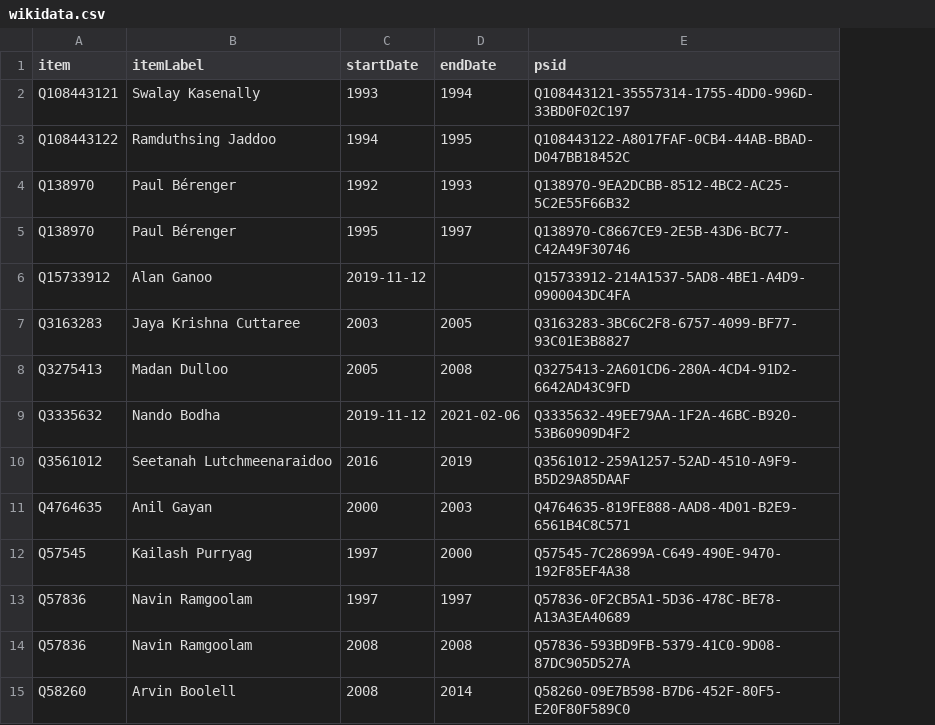
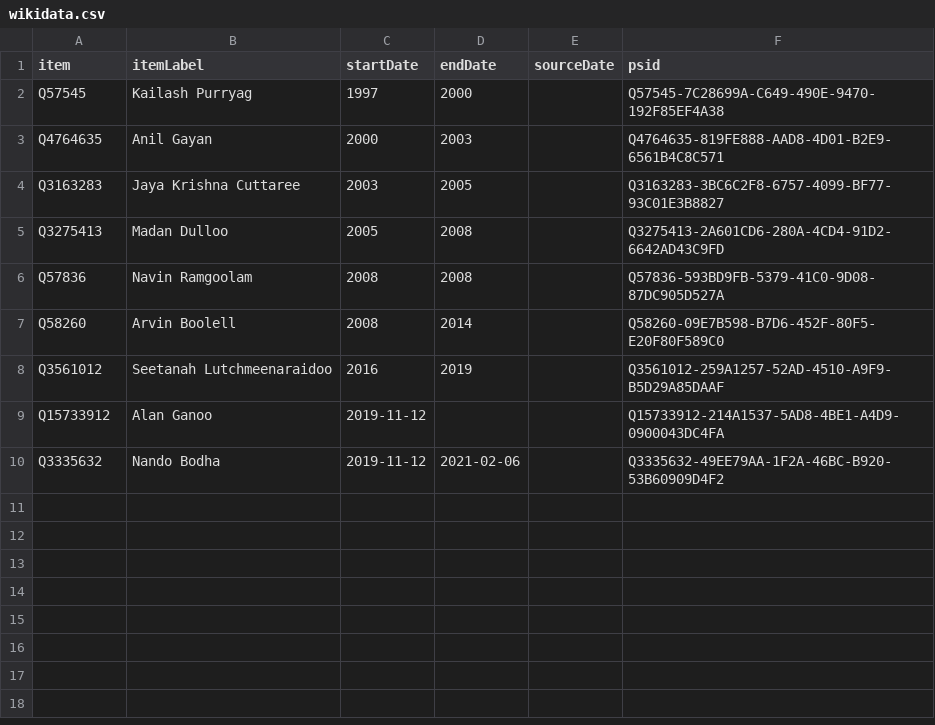
Before and after one commit to every-politician-scrapers/mauritius-ministers, a CSV file: sources/foreign-minister/wikidata.csv, drawn as a sheet; removed rows and columns are numbered as before the commit, all else as after; the diff names each change by its address in the sheet, - before the commit and + after, or states it on an @@ line.

Commit message:
Compare external sources to Wikidata

```diff
--- a/sources/foreign-minister/wikidata.csv
+++ b/sources/foreign-minister/wikidata.csv
+column E (sourceDate), empty
-row 2: Q108443121 | Swalay Kasenally | 1993 | 1994 | Q108443121-35557314-1755-4DD0-996D-33BD0F02C197
-row 3: Q108443122 | Ramduthsing Jaddoo | 1994 | 1995 | Q108443122-A8017FAF-0CB4-44AB-BBAD-D047BB18452C
-row 4: Q138970 | Paul Bérenger | 1992 | 1993 | Q138970-9EA2DCBB-8512-4BC2-AC25-5C2E55F66B32
-row 5: Q138970 | Paul Bérenger | 1995 | 1997 | Q138970-C8667CE9-2E5B-43D6-BC77-C42A49F30746
@@ row 12 moved to row 2: Q57545 @@
@@ row 11 moved to row 3: Q4764635 @@
-row 13: Q57836 | Navin Ramgoolam | 1997 | 1997 | Q57836-0F2CB5A1-5D36-478C-BE78-A13A3EA40689
@@ row 10 moved to row 8: Q3561012 @@
@@ row 6 moved to row 9: Q15733912 @@
@@ row 9 moved to row 10: Q3335632 @@
```
Also changed, not shown: sources/foreign-minister/scraped.csv, 1 other file.
